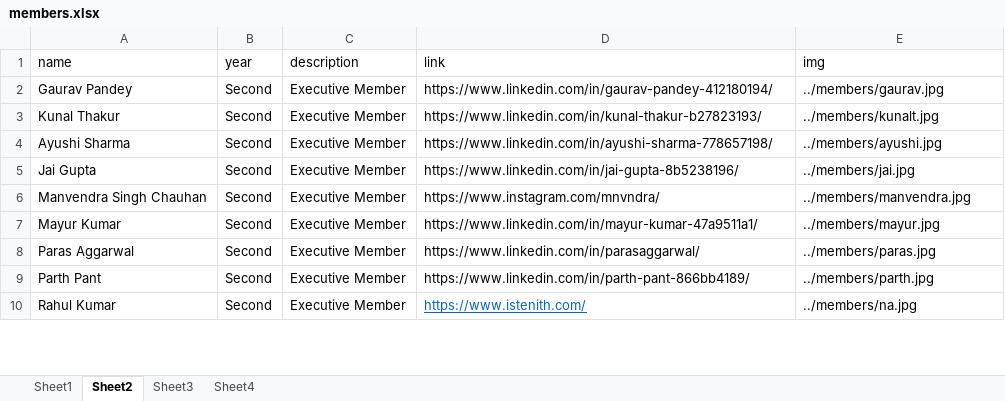
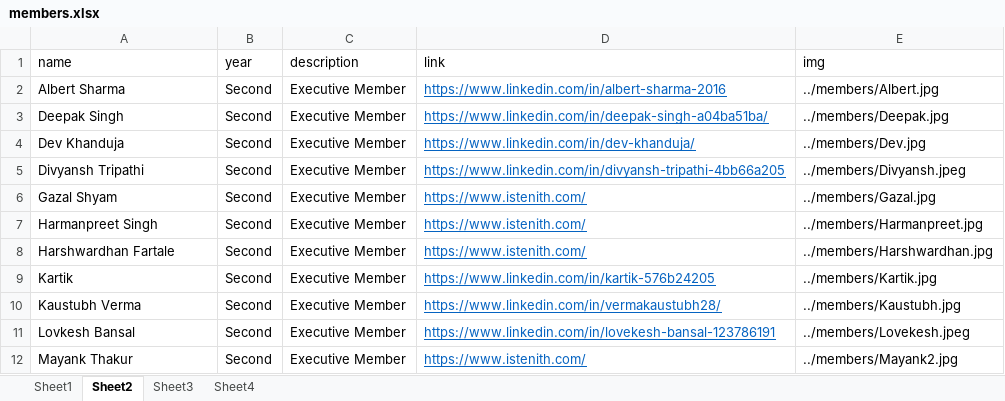
Before and after one commit to istenith/istenith.github.io, an Excel workbook: content/sheets/members.xlsx, sheet Sheet2, drawn as a sheet; only a part is shown; values as stored, in another font and other column widths than the file's, no borders; addresses are those after the commit; the diff covers the shown part only; the diff names each change by its address in the sheet, - before the commit and + after, or states it on an @@ line.

Commit message:
Updated member page and .xlsx sheet

```diff
--- a/content/sheets/members.xlsx (sheet Sheet2)
+++ b/content/sheets/members.xlsx (sheet Sheet2)
+row 2: Albert Sharma | Second | Executive Member | https://www.linkedin.com/in/albert-sharma-2016 | ../members/Albert.jpg
-A3 (name): Gaurav Pandey
+A3 (name): Deepak Singh
-D3 (link): https://www.linkedin.com/in/gaurav-pandey-412180194/
+D3 (link): https://www.linkedin.com/in/deepak-singh-a04ba51ba/
@@ D3:D7 underline: off → on, text colour: black → #0563C1 @@
-E3 (img): ../members/gaurav.jpg
+E3 (img): ../members/Deepak.jpg
-A4 (name): Kunal Thakur
+A4 (name): Dev Khanduja
-D4 (link): https://www.linkedin.com/in/kunal-thakur-b27823193/
+D4 (link): https://www.linkedin.com/in/dev-khanduja/
-E4 (img): ../members/kunalt.jpg
+E4 (img): ../members/Dev.jpg
-A5 (name): Ayushi Sharma
+A5 (name): Divyansh Tripathi
-D5 (link): https://www.linkedin.com/in/ayushi-sharma-778657198/
+D5 (link): https://www.linkedin.com/in/divyansh-tripathi-4bb66a205
-E5 (img): ../members/ayushi.jpg
+E5 (img): ../members/Divyansh.jpeg
-A6 (name): Jai Gupta
+A6 (name): Gazal Shyam
-D6 (link): https://www.linkedin.com/in/jai-gupta-8b5238196/
+D6 (link): https://www.istenith.com/
-E6 (img): ../members/jai.jpg
+E6 (img): ../members/Gazal.jpg
-A7 (name): Manvendra Singh Chauhan
+A7 (name): Harmanpreet Singh
-D7 (link): https://www.instagram.com/mnvndra/
+D7 (link): https://www.istenith.com/
-E7 (img): ../members/manvendra.jpg
+E7 (img): ../members/Harmanpreet.jpg
+row 8: Harshwardhan Fartale | Second | Executive Member | https://www.istenith.com/ | ../members/Harshwardhan.jpg
-A9 (name): Mayur Kumar
+A9 (name): Kartik
-D9 (link): https://www.linkedin.com/in/mayur-kumar-47a9511a1/
+D9 (link): https://www.linkedin.com/in/kartik-576b24205
@@ D9:D11 underline: off → on, text colour: black → #0563C1 @@
-E9 (img): ../members/mayur.jpg
+E9 (img): ../members/Kartik.jpg
-A10 (name): Paras Aggarwal
+A10 (name): Kaustubh Verma
-D10 (link): https://www.linkedin.com/in/parasaggarwal/
+D10 (link): https://www.linkedin.com/in/vermakaustubh28/
-E10 (img): ../members/paras.jpg
+E10 (img): ../members/Kaustubh.jpg
-A11 (name): Parth Pant
+A11 (name): Lovkesh Bansal
-D11 (link): https://www.linkedin.com/in/parth-pant-866bb4189/
+D11 (link): https://www.linkedin.com/in/lovekesh-bansal-123786191
-E11 (img): ../members/parth.jpg
+E11 (img): ../members/Lovekesh.jpeg
-A12 (name): Rahul Kumar
+A12 (name): Mayank Thakur
-E12 (img): ../members/na.jpg
+E12 (img): ../members/Mayank2.jpg
```
Also changed, not shown: 3 added rows, 2 removed rows, 15 edited cells and cell formats elsewhere in this sheet, sheet Sheet4, sheet Sheet3, content/sheets/alumni.xlsx, 4 other files.
